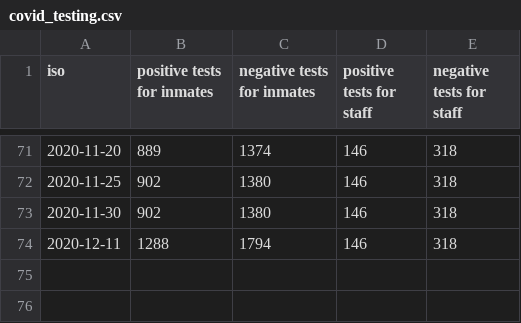
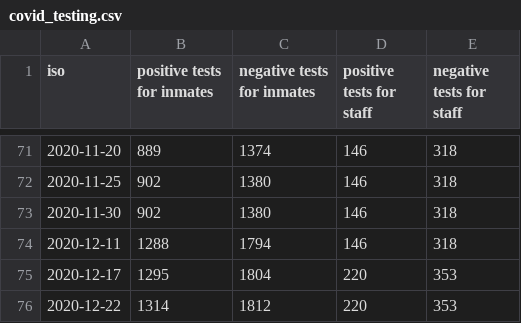
Before and after one commit to bfeldman89/mdoc_scraper, a CSV file: output/covid_testing.csv, drawn as a sheet; only a part is shown, gaps mark what is left out.

Commit message:
Update covid_testing.csv

```diff
--- a/output/covid_testing.csv
+++ b/output/covid_testing.csv
@@ -74 +74,3 @@
 2020-12-11,1288,1794,146,318
+2020-12-17,1295,1804,220,353
+2020-12-22,1314,1812,220,353
```
